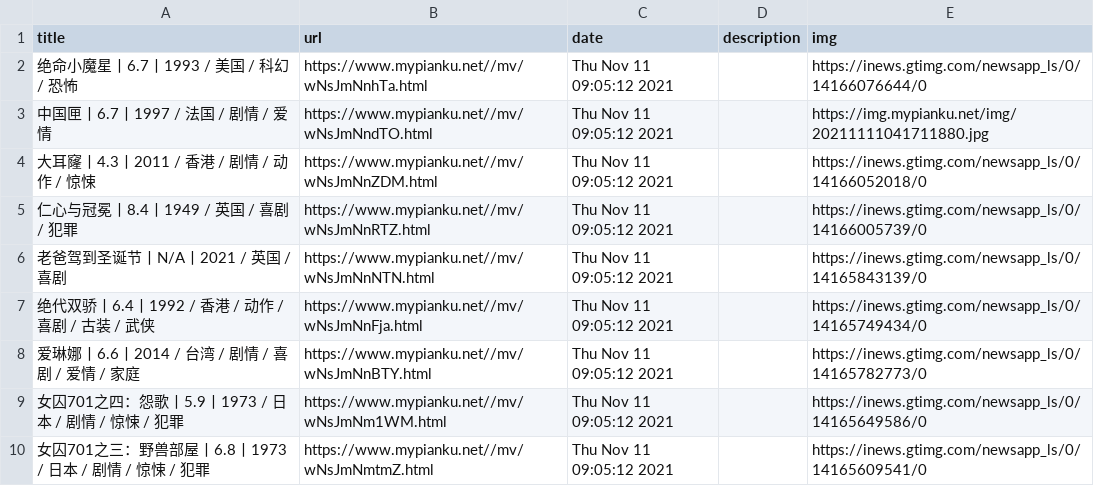
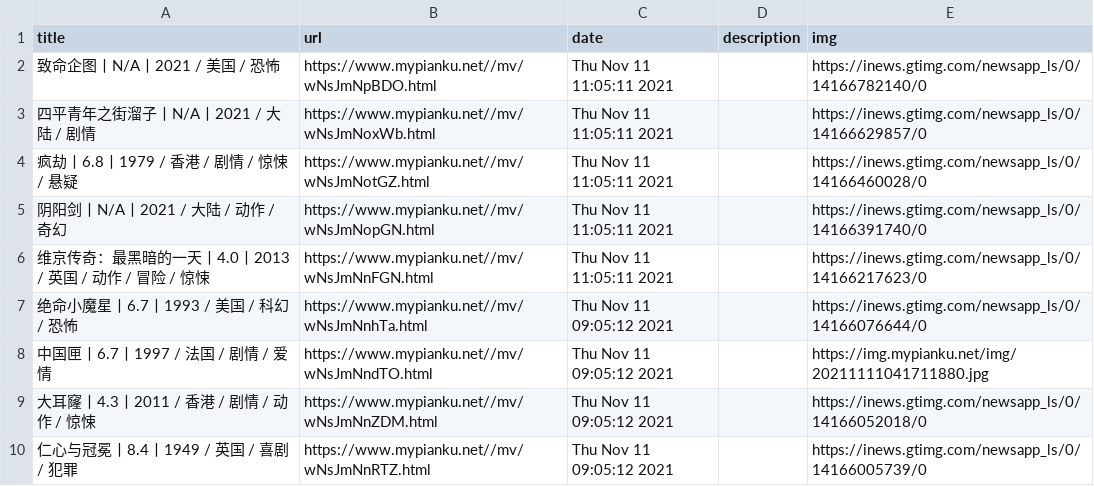
Before and after one commit to c-chen0902/rss, a CSV file: pianku_movies.csv, drawn as a sheet; only a part is shown; the shorter side is filled out with more unchanged rows; the diff names each change by its address in the sheet, - before the commit and + after, or states it on an @@ line.

```diff
--- a/pianku_movies.csv
+++ b/pianku_movies.csv
+row 2: 致命企图丨N/A丨2021 / 美国 / 恐怖 | https://www.mypianku.net//mv/wNsJmNpBDO.html | Thu Nov 11 11:05:11 2021 |  | https://inews.gtimg.com/newsapp_ls/0/14166782140/0
+row 3: 四平青年之街溜子丨N/A丨2021 / 大陆 / 剧情 | https://www.mypianku.net//mv/wNsJmNoxWb.html | Thu Nov 11 11:05:11 2021 |  | https://inews.gtimg.com/newsapp_ls/0/14166629857/0
+row 4: 疯劫丨6.8丨1979 / 香港 / 剧情 / 惊悚 / 悬疑 | https://www.mypianku.net//mv/wNsJmNotGZ.html | Thu Nov 11 11:05:11 2021 |  | https://inews.gtimg.com/newsapp_ls/0/14166460028/0
+row 5: 阴阳剑丨N/A丨2021 / 大陆 / 动作 / 奇幻 | https://www.mypianku.net//mv/wNsJmNopGN.html | Thu Nov 11 11:05:11 2021 |  | https://inews.gtimg.com/newsapp_ls/0/14166391740/0
+row 6: 维京传奇：最黑暗的一天丨4.0丨2013 / 英国 / 动作 / 冒险 / 惊悚 | https://www.mypianku.net//mv/wNsJmNnFGN.html | Thu Nov 11 11:05:11 2021 |  | https://inews.gtimg.com/newsapp_ls/0/14166217623/0
```
Also changed, not shown: it之家游戏快报.csv, 4 other files.
